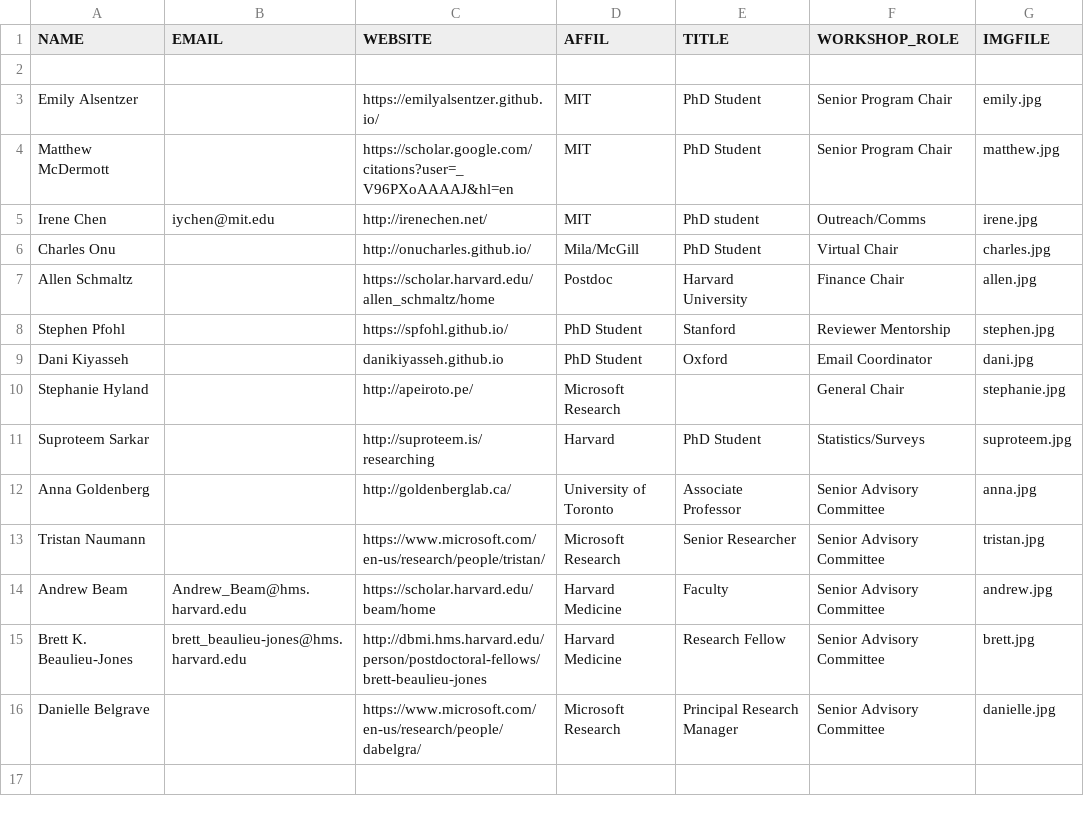
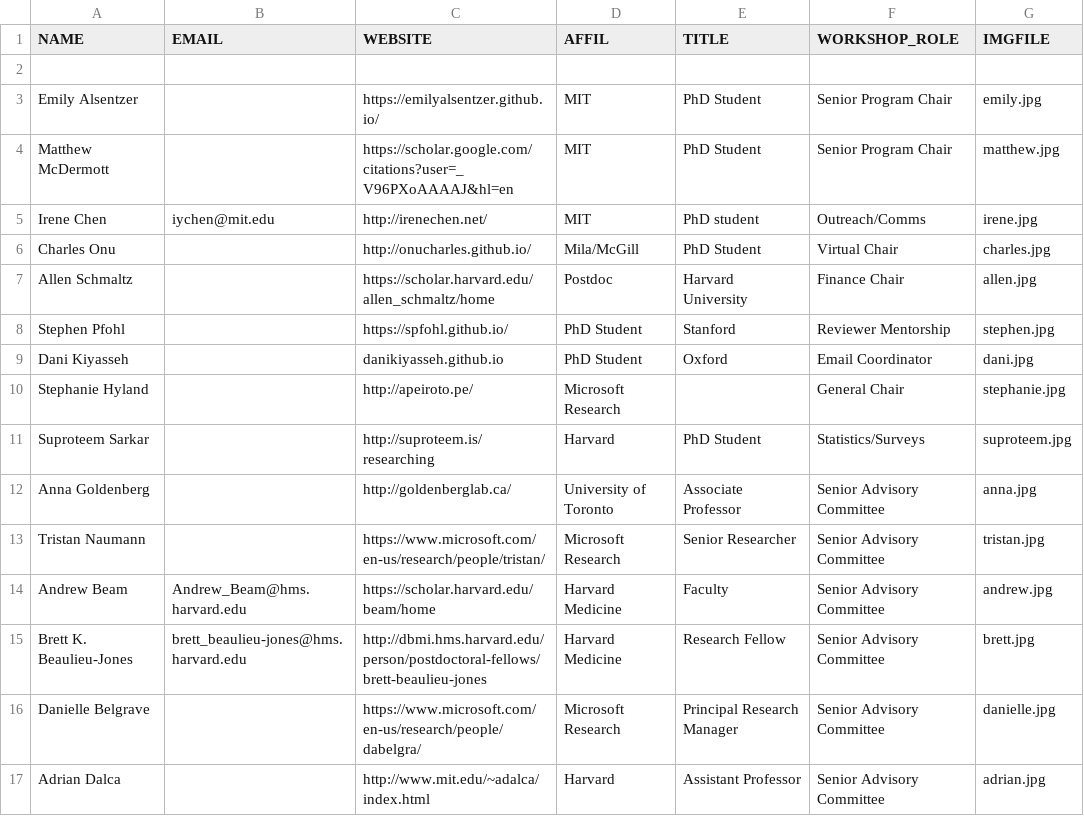
Before and after one commit to ml4health/ml4health.github.io, a CSV file: 2020_content/organizer_data/organizers.csv, drawn as a sheet; the diff names each change by its address in the sheet, - before the commit and + after, or states it on an @@ line.

Commit message:
Add adrian

```diff
--- a/2020_content/organizer_data/organizers.csv
+++ b/2020_content/organizer_data/organizers.csv
+row 17: Adrian Dalca |  | http://www.mit.edu/~adalca/index.html | Harvard | Assistant Professor | Senior Advisory Committee | adrian.jpg
```
Also changed, not shown: 5 other files.
